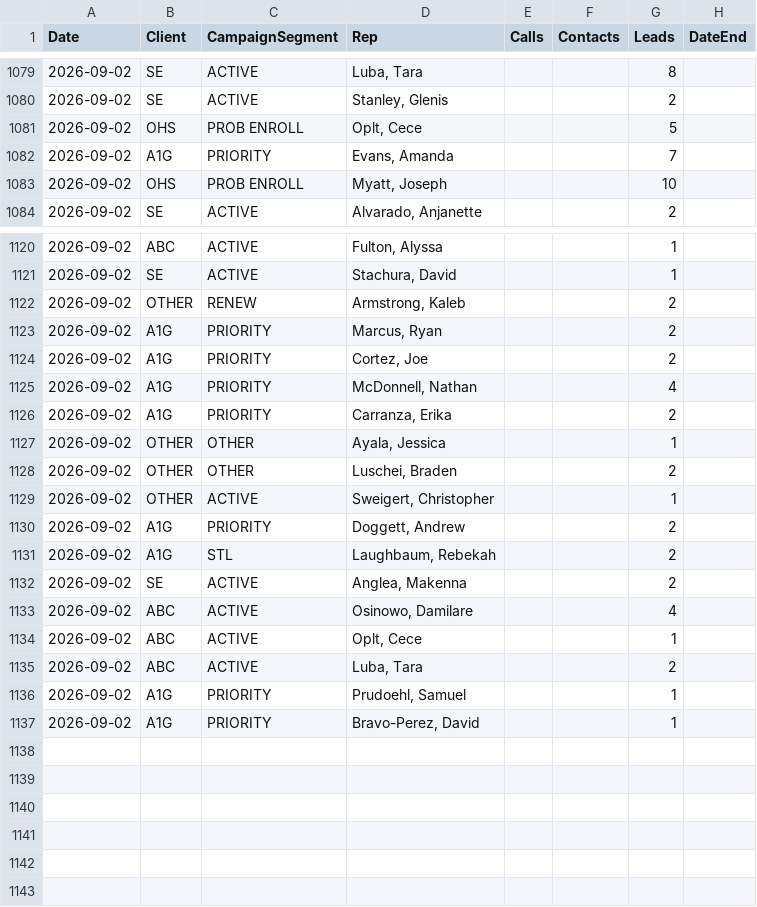
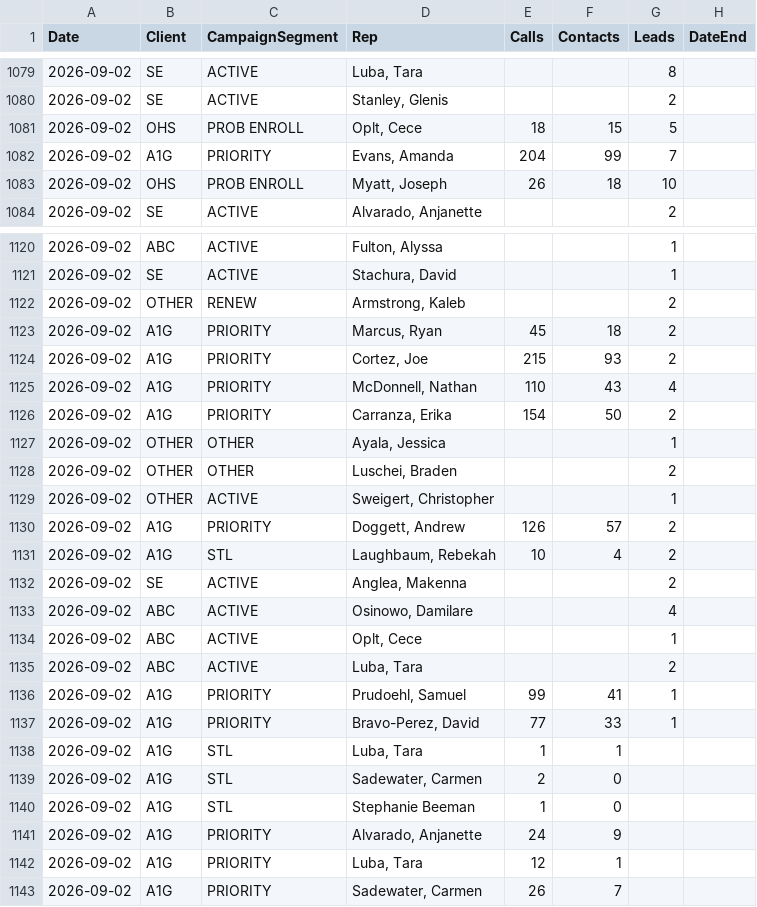
Before and after one commit to elite-call/priority-clients-dash, a CSV file: data/reps.csv, drawn as a sheet; only a part is shown, gaps mark what is left out; the diff covers the shown part only.

Commit message:
reps calls+contacts — 2026-09-02

```diff
--- a/data/reps.csv
+++ b/data/reps.csv
@@ -1080,5 +1080,5 @@ Date,Client,CampaignSegment,Rep,Calls,Contacts,Leads,DateEnd
 2026-09-02,SE,ACTIVE,"Stanley, Glenis",,,2,
-2026-09-02,OHS,PROB ENROLL,"Oplt, Cece",,,5,
-2026-09-02,A1G,PRIORITY,"Evans, Amanda",,,7,
-2026-09-02,OHS,PROB ENROLL,"Myatt, Joseph",,,10,
+2026-09-02,OHS,PROB ENROLL,"Oplt, Cece",18,15,5,
+2026-09-02,A1G,PRIORITY,"Evans, Amanda",204,99,7,
+2026-09-02,OHS,PROB ENROLL,"Myatt, Joseph",26,18,10,
 2026-09-02,SE,ACTIVE,"Alvarado, Anjanette",,,2,
@@ -1122,6 +1122,6 @@ Date,Client,CampaignSegment,Rep,Calls,Contacts,Leads,DateEnd
 2026-09-02,OTHER,RENEW,"Armstrong, Kaleb",,,2,
-2026-09-02,A1G,PRIORITY,"Marcus, Ryan",,,2,
-2026-09-02,A1G,PRIORITY,"Cortez, Joe",,,2,
-2026-09-02,A1G,PRIORITY,"McDonnell, Nathan",,,4,
-2026-09-02,A1G,PRIORITY,"Carranza, Erika",,,2,
+2026-09-02,A1G,PRIORITY,"Marcus, Ryan",45,18,2,
+2026-09-02,A1G,PRIORITY,"Cortez, Joe",215,93,2,
+2026-09-02,A1G,PRIORITY,"McDonnell, Nathan",110,43,4,
+2026-09-02,A1G,PRIORITY,"Carranza, Erika",154,50,2,
 2026-09-02,OTHER,OTHER,"Ayala, Jessica",,,1,
@@ -1129,4 +1129,4 @@ Date,Client,CampaignSegment,Rep,Calls,Contacts,Leads,DateEnd
 2026-09-02,OTHER,ACTIVE,"Sweigert, Christopher",,,1,
-2026-09-02,A1G,PRIORITY,"Doggett, Andrew",,,2,
-2026-09-02,A1G,STL,"Laughbaum, Rebekah",,,2,
+2026-09-02,A1G,PRIORITY,"Doggett, Andrew",126,57,2,
+2026-09-02,A1G,STL,"Laughbaum, Rebekah",10,4,2,
 2026-09-02,SE,ACTIVE,"Anglea, Makenna",,,2,
@@ -1135,3 +1135,9 @@ Date,Client,CampaignSegment,Rep,Calls,Contacts,Leads,DateEnd
 2026-09-02,ABC,ACTIVE,"Luba, Tara",,,2,
-2026-09-02,A1G,PRIORITY,"Prudoehl, Samuel",,,1,
-2026-09-02,A1G,PRIORITY,"Bravo-Perez, David",,,1,
+2026-09-02,A1G,PRIORITY,"Prudoehl, Samuel",99,41,1,
+2026-09-02,A1G,PRIORITY,"Bravo-Perez, David",77,33,1,
+2026-09-02,A1G,STL,"Luba, Tara",1,1,,
+2026-09-02,A1G,STL,"Sadewater, Carmen",2,0,,
+2026-09-02,A1G,STL,Stephanie Beeman,1,0,,
+2026-09-02,A1G,PRIORITY,"Alvarado, Anjanette",24,9,,
+2026-09-02,A1G,PRIORITY,"Luba, Tara",12,1,,
+2026-09-02,A1G,PRIORITY,"Sadewater, Carmen",26,7,,
```
Also changed, not shown: 32 edited cells elsewhere in this file.
